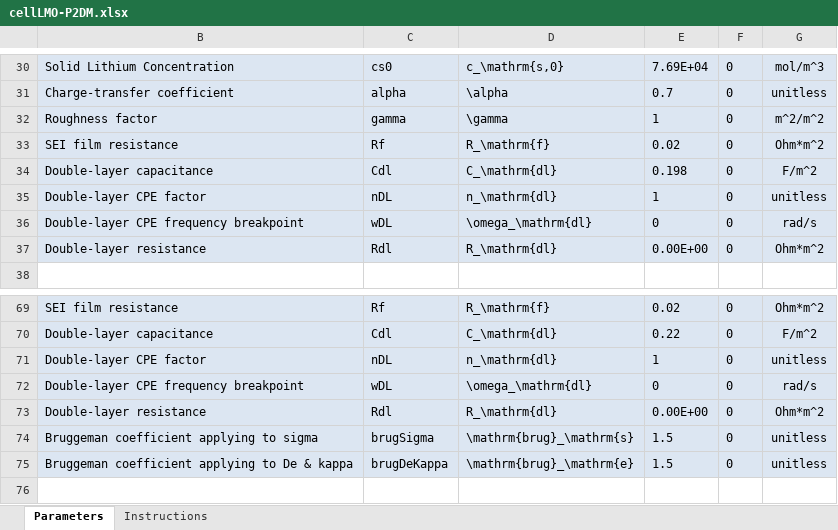
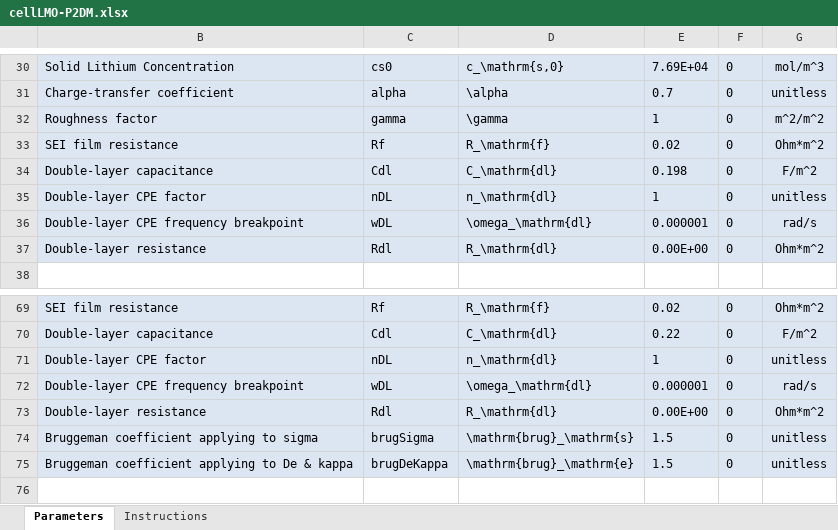
Before and after one commit to whileman133/LMB_Toolkit, an Excel workbook: GEN2_XLSX_CELLDEFS/cellLMO-P2DM.xlsx, sheet Parameters, drawn as a sheet; only a part is shown, gaps mark what is left out; values as stored, in another font and other column widths than the file's, no borders; the diff names each change by its address in the sheet, - before the commit and + after, or states it on an @@ line.

```diff
--- a/GEN2_XLSX_CELLDEFS/cellLMO-P2DM.xlsx (sheet Parameters)
+++ b/GEN2_XLSX_CELLDEFS/cellLMO-P2DM.xlsx (sheet Parameters)
-E36: 0
+E36: 0.000001
-E72: 0
+E72: 0.000001
```
Also changed, not shown: 7 other files.
